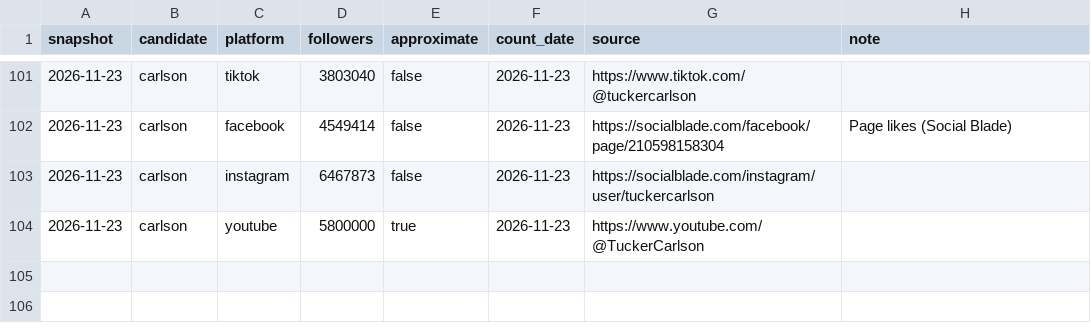
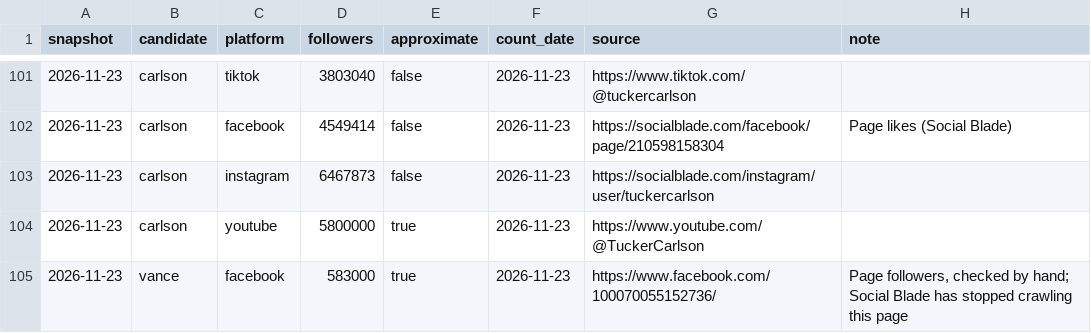
Before and after one commit to readchaoticera/2028socialtracker, a CSV file: data/followers.csv, drawn as a sheet; only a part is shown, gaps mark what is left out; the diff names each change by its address in the sheet, - before the commit and + after, or states it on an @@ line.

```diff
--- a/data/followers.csv
+++ b/data/followers.csv
+row 105: 2026-11-23 | vance | facebook | 583000 | true | 2026-11-23 | https://www.facebook.com/100070055152736/ | Page followers, checked by hand; Social Blade has stopped crawling this page
```
Also changed, not shown: data/facebook_followers.csv, 1 other file.
